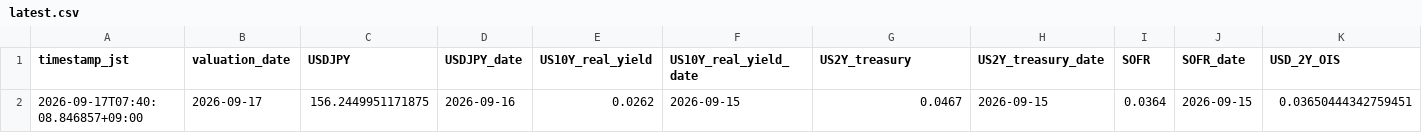
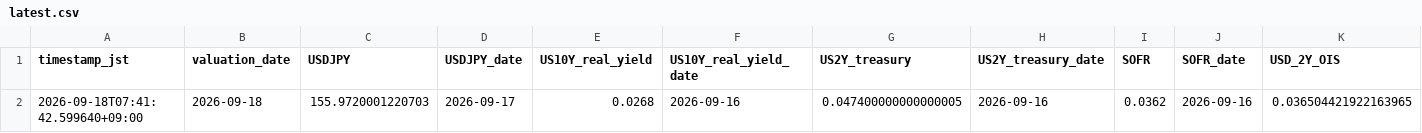
Before and after one commit to super-curve-hub/usdjpymacro, a CSV file: output/latest.csv, drawn as a sheet; only a part is shown; removed rows and columns are numbered as before the commit, all else as after; rows hold the shown columns only; the diff names each change by its address in the sheet, - before the commit and + after, or states it on an @@ line.

```diff
--- a/output/latest.csv
+++ b/output/latest.csv
-row 2: 2026-09-17T07:40:08.846857+09:00 | 2026-09-17 | 156.2449951171875 | 2026-09-16 | 0.0262 | 2026-09-15 | 0.0467 | 2026-09-15 | 0.0364 | 2026-09-15 | 0.03650444342759451
+row 2: 2026-09-18T07:41:42.599640+09:00 | 2026-09-18 | 155.9720001220703 | 2026-09-17 | 0.0268 | 2026-09-16 | 0.047400000000000005 | 2026-09-16 | 0.0362 | 2026-09-16 | 0.036504421922163965
```
Also changed, not shown: output/ois_history.csv, 2 other files.
